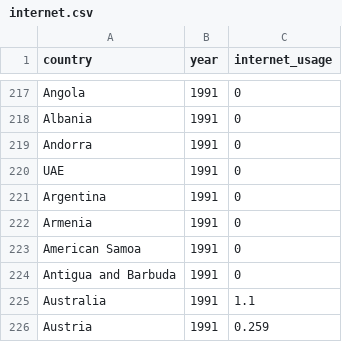
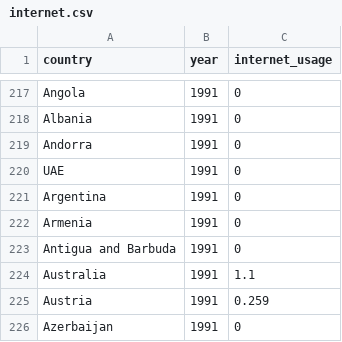
Before and after one commit to MohammadHHaj/Gruppe3-Projektopgave, a CSV file: data/internet.csv, drawn as a sheet; only a part is shown, gaps mark what is left out; the shorter side is filled out with more unchanged rows; the diff names each change by its address in the sheet, - before the commit and + after, or states it on an @@ line.

```diff
--- a/data/internet.csv
+++ b/data/internet.csv
-row 223: American Samoa | 1991 | 0
```
Also changed, not shown: 4 other files.
